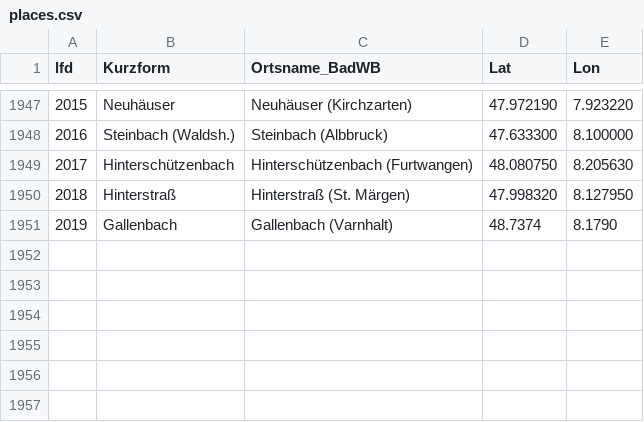
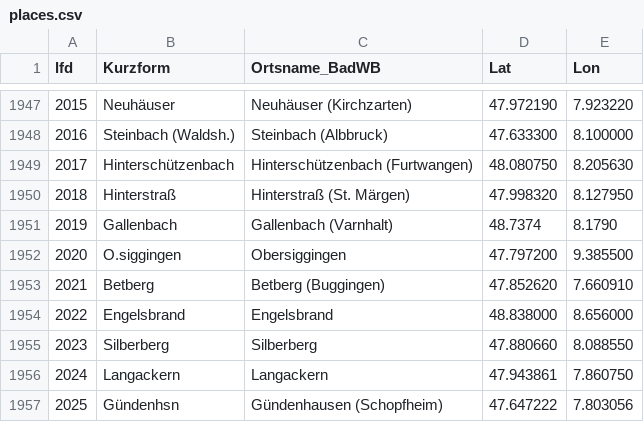
Before and after one commit to DHLab-Freiburg/badischeswbuch-validation-app, a CSV file: data/places.csv, drawn as a sheet; only a part is shown, gaps mark what is left out.

```diff
--- a/data/places.csv
+++ b/data/places.csv
@@ -1951 +1951,7 @@ lfd;Kurzform;Ortsname_BadWB;Lat;Lon
 2019;Gallenbach;Gallenbach (Varnhalt);48.7374;8.1790
+2020;O.siggingen;Obersiggingen;47.797200;9.385500
+2021;Betberg;Betberg (Buggingen);47.852620;7.660910
+2022;Engelsbrand;Engelsbrand;48.838000;8.656000
+2023;Silberberg;Silberberg;47.880660;8.088550
+2024;Langackern;Langackern;47.943861;7.860750
+2025;Gündenhsn;Gündenhausen (Schopfheim);47.647222;7.803056
```
Also changed, not shown: 1 other file.
